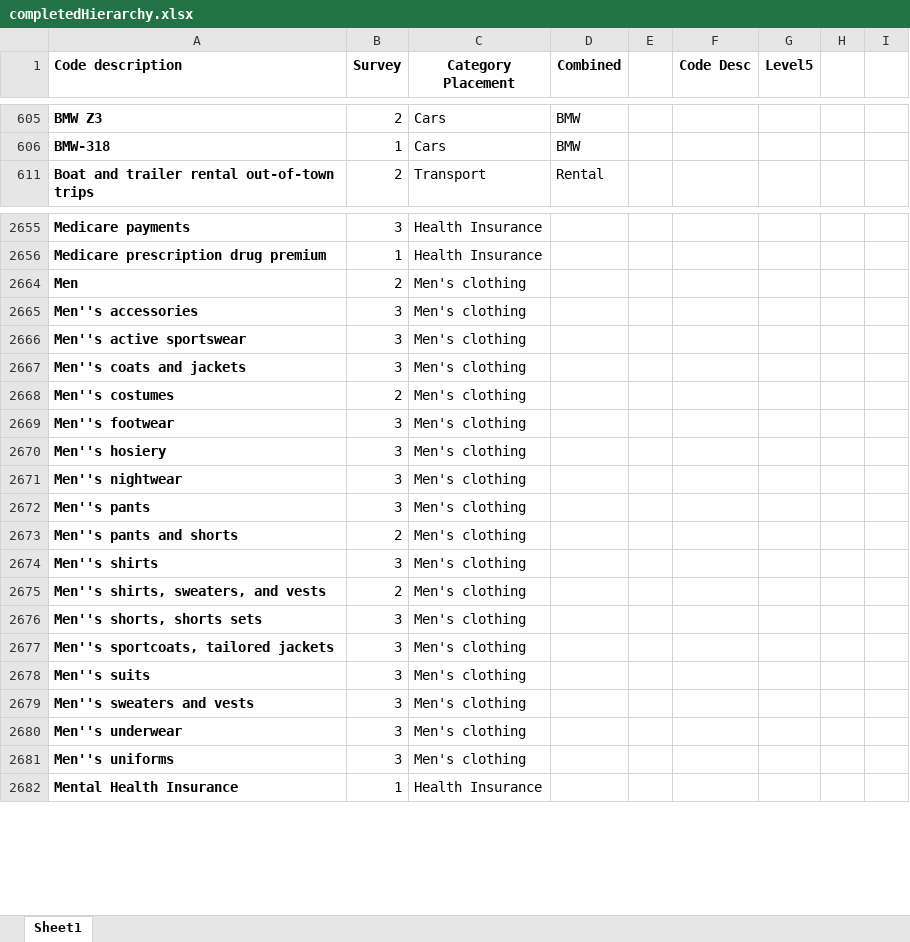
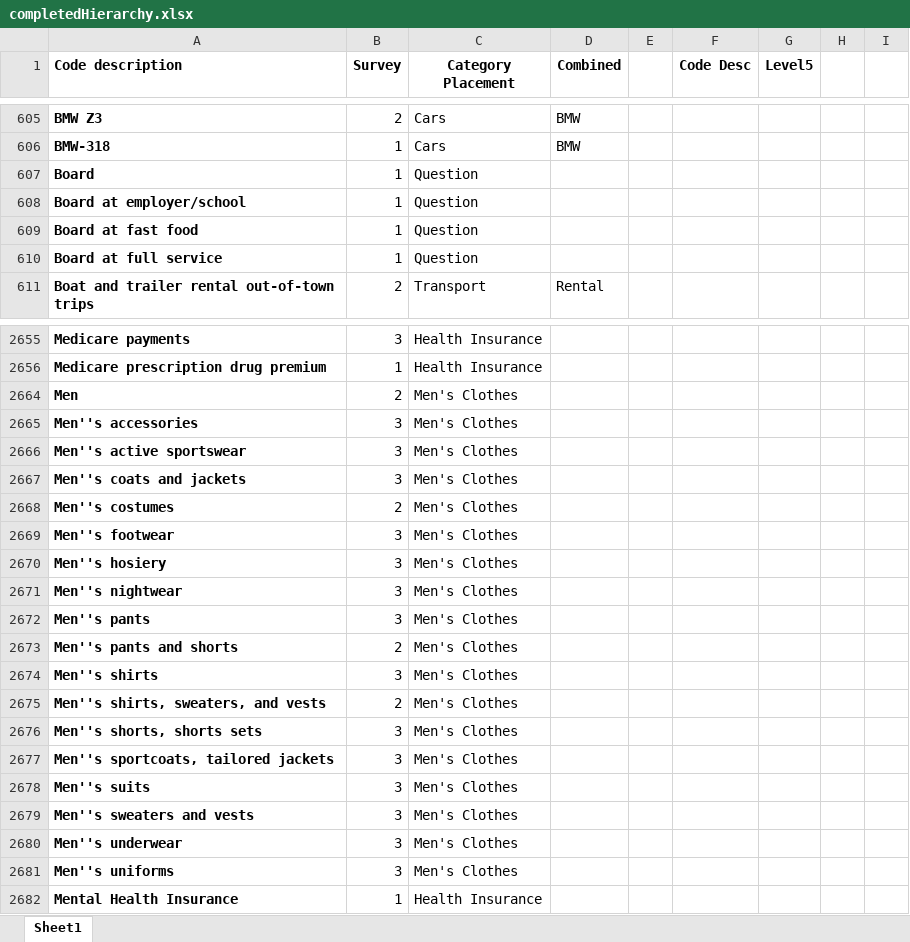
Before and after one commit to Tarxan44/Random, an Excel workbook: categorySort/notebooks/data/completedHierarchy.xlsx, sheet Sheet1, drawn as a sheet; only a part is shown, gaps mark what is left out; values as stored, in another font and other column widths than the file's, no borders; the diff covers the shown part only; the diff names each change by its address in the sheet, - before the commit and + after, or states it on an @@ line.

```diff
--- a/categorySort/notebooks/data/completedHierarchy.xlsx (sheet Sheet1)
+++ b/categorySort/notebooks/data/completedHierarchy.xlsx (sheet Sheet1)
@@ row 607 unhidden: Board | 1 | Question @@
@@ row 608 unhidden: Board at employer/school | 1 | Question @@
@@ row 609 unhidden: Board at fast food | 1 | Question @@
@@ row 610 unhidden: Board at full service | 1 | Question @@
-C2664:C2681 (Category Placement): Men's clothing
+C2664:C2681 (Category Placement): Men's Clothes
```
Also changed, not shown: 2 added rows, 109 hidden or unhidden rows and 156 edited cells elsewhere in this sheet, hidden cells, categorySort/notebooks/data/dictionaryFull.xlsx, categorySort/notebooks/data/finalTable.xlsx, 5 other files.
